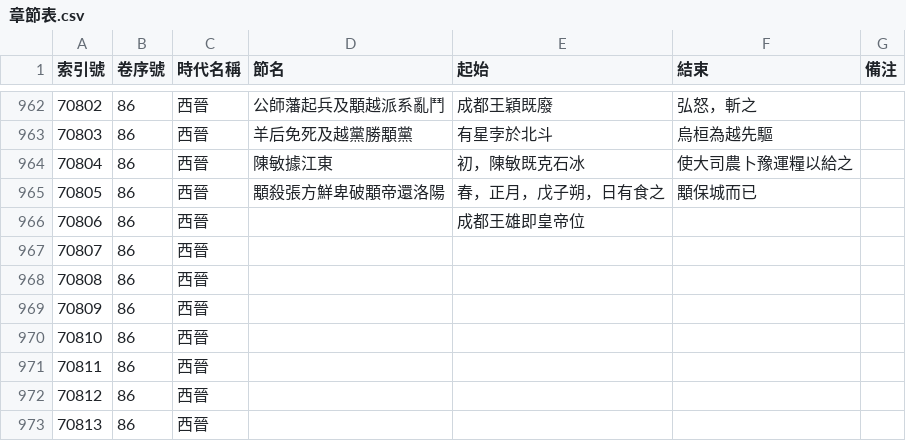
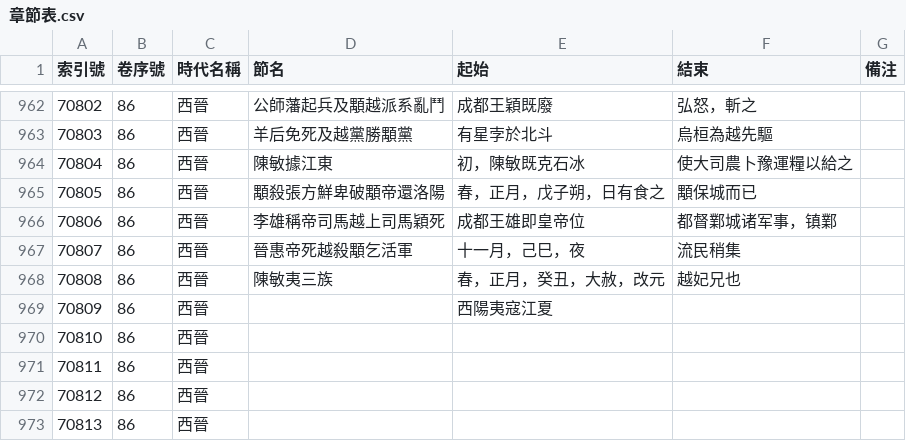
Before and after one commit to gamefang/zizhitongjian, a CSV file: 1_數據表/1.1_通鑑目録/章節表.csv, drawn as a sheet; only a part is shown, gaps mark what is left out.

```diff
--- a/1_數據表/1.1_通鑑目録/章節表.csv
+++ b/1_數據表/1.1_通鑑目録/章節表.csv
@@ -965,6 +965,6 @@
 70805,86,西晉,顒殺張方鮮卑破顒帝還洛陽,春，正月，戊子朔，日有食之,顒保城而已,
-70806,86,西晉,,成都王雄即皇帝位,,
-70807,86,西晉,,,,
-70808,86,西晉,,,,
-70809,86,西晉,,,,
+70806,86,西晉,李雄稱帝司馬越上司馬穎死,成都王雄即皇帝位,都督鄴城诸军事，镇鄴,
+70807,86,西晉,晉惠帝死越殺顒乞活軍,十一月，己巳，夜,流民稍集,
+70808,86,西晉,陳敏夷三族,春，正月，癸丑，大赦，改元,越妃兄也,
+70809,86,西晉,,西陽夷寇江夏,,
 70810,86,西晉,,,,
```
Also changed, not shown: 1_數據表/1.2_政權年代表/魏晉南北朝.csv, 1_數據表/1.3_各類通表/人物總表.csv, 9 other files.
